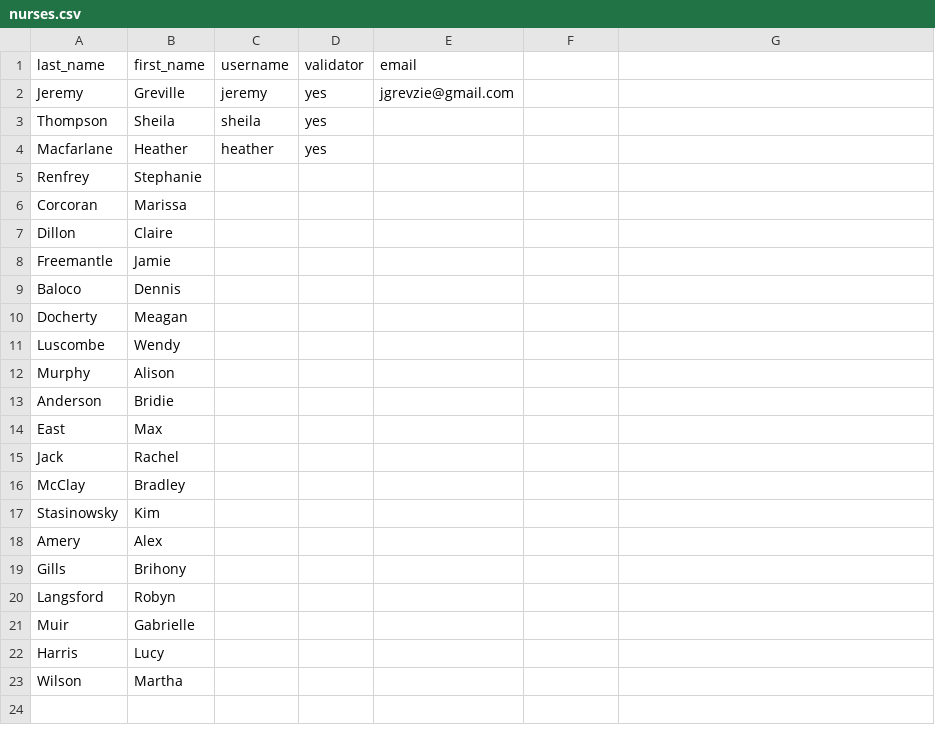
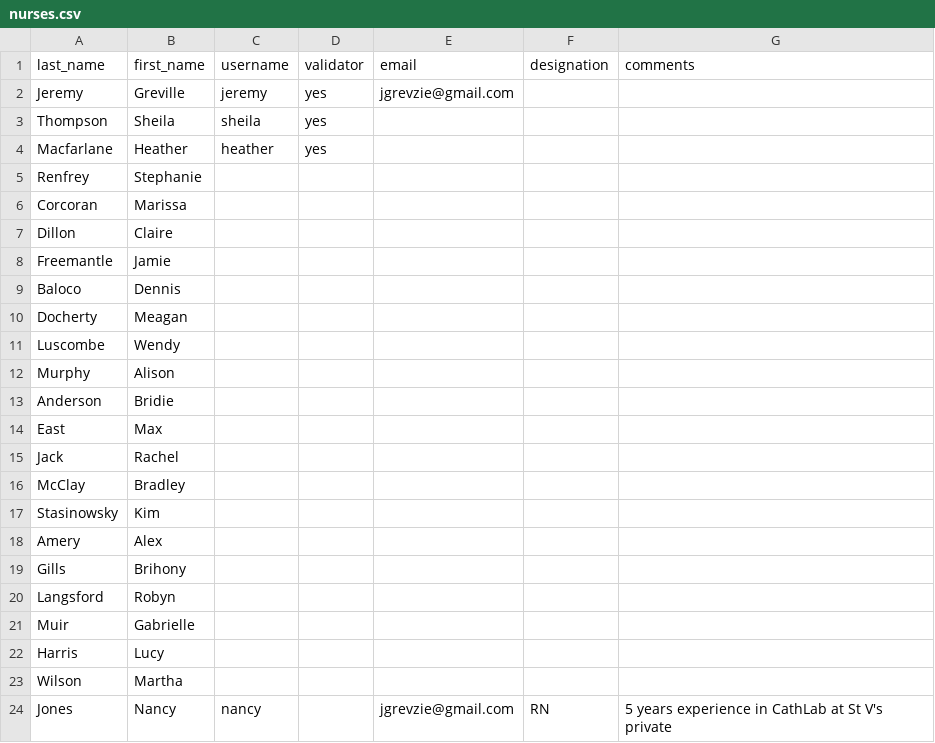
Before and after one commit to jgrevzie/nests, a CSV file: db/nurses.csv, drawn as a sheet; the diff names each change by its address in the sheet, - before the commit and + after, or states it on an @@ line.

```diff
--- a/db/nurses.csv
+++ b/db/nurses.csv
-F1: (empty)
+F1: designation
-G1: (empty)
+G1: comments
+row 24: Jones | Nancy | nancy |  | jgrevzie@gmail.com | RN | 5 years experience in CathLab at St V's private
```
Also changed, not shown: db/procedures.csv, 25 other files.
